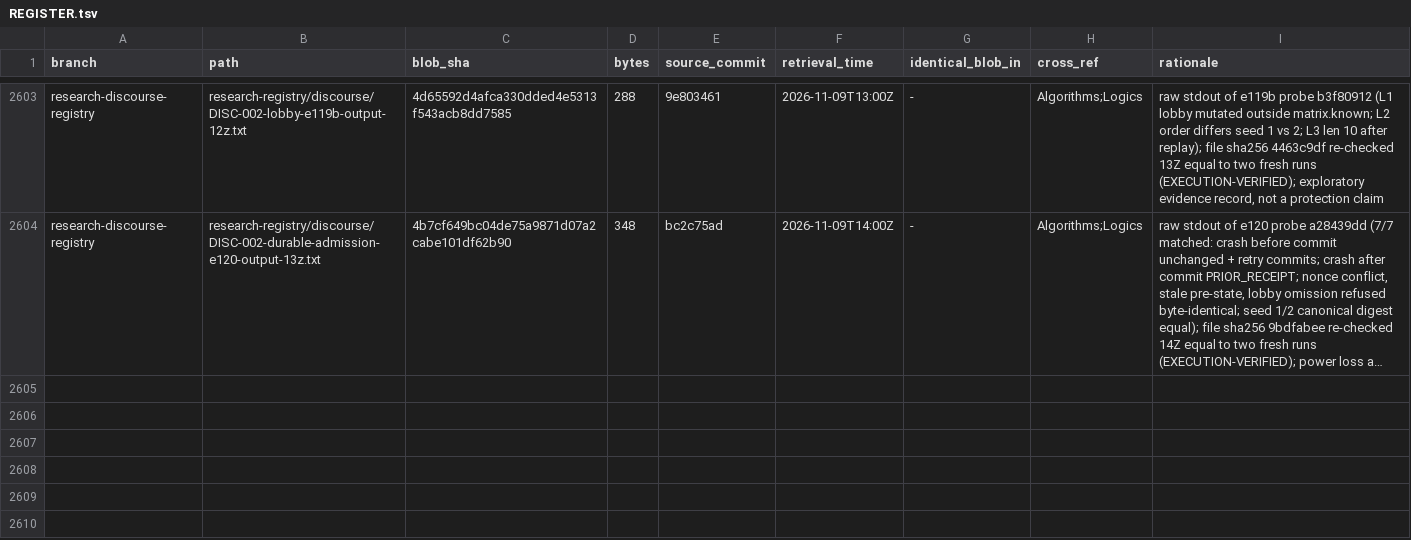
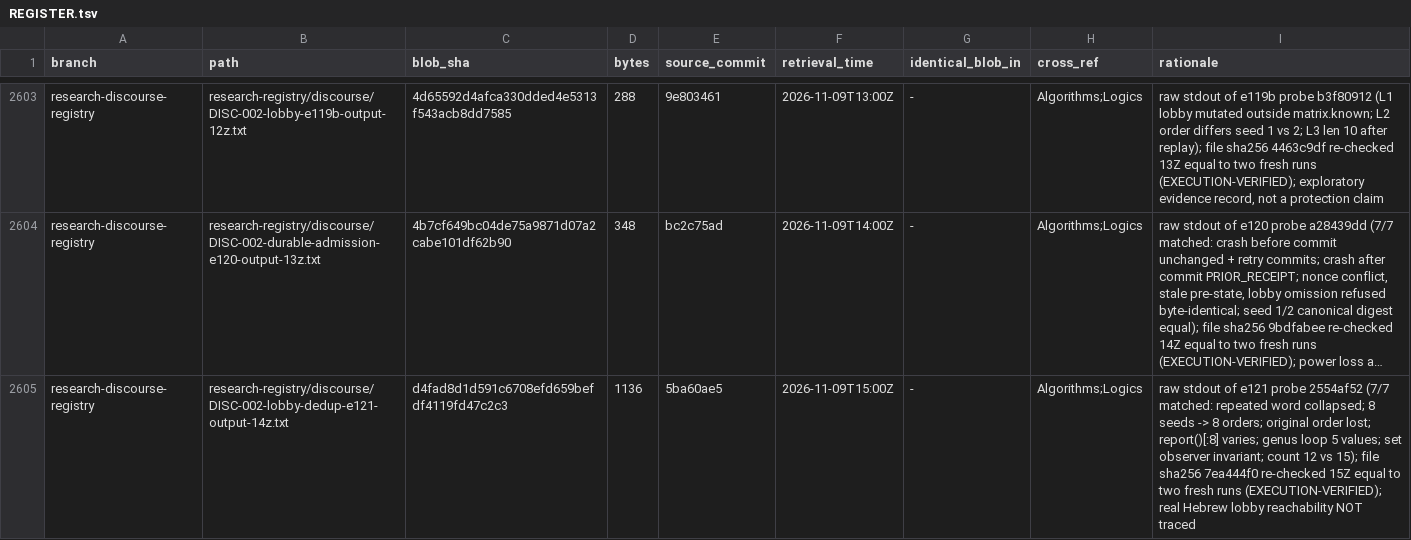
Before and after one commit to AGI144348Outlook/Echo_Green_Future, a TSV file: L2-library/Registries/REGISTER.tsv, drawn as a sheet; only a part is shown, gaps mark what is left out; long unchanged cells end in …; the diff names each change by its address in the sheet, - before the commit and + after, or states it on an @@ line.

```diff
--- a/L2-library/Registries/REGISTER.tsv
+++ b/L2-library/Registries/REGISTER.tsv
+row 2605: research-discourse-registry | research-registry/discourse/DISC-002-lobby-dedup-e121-output-14z.txt | d4fad8d1d591c6708efd659befdf4119fd47c2c3 | 1136 | 5ba60ae5 | 2026-11-09T15:00Z | - | Algorithms;Logics | raw stdout of e121 probe 2554af52 (7/7 matched: repeated word collapsed; 8 seeds -> 8 orders; original order lost; report()[:8] varies; genus loop 5 values; set observer invariant; count 12 vs 15); file sha256 7ea444f0 re-checked 15Z equal to two fresh runs (EXECUTION-VERIFIED); real Hebrew lobby reachability NOT traced
```
Also changed, not shown: L2-library/Algorithms/REGISTER.tsv, L2-library/Logics/REGISTER.tsv, 2 other files.
